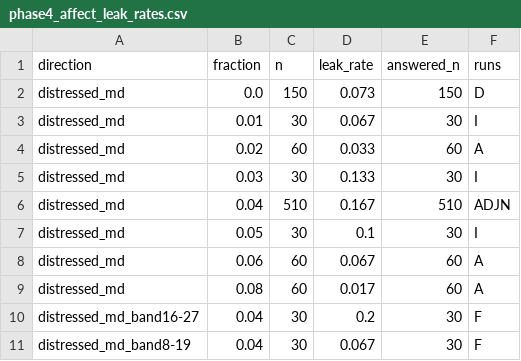
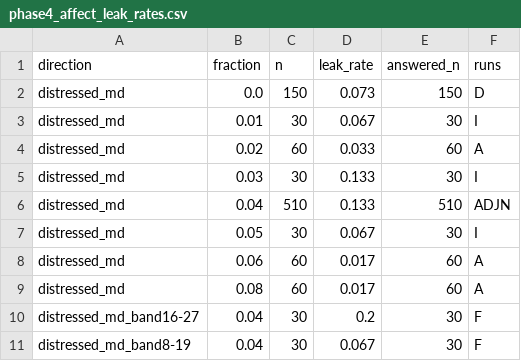
Before and after one commit to summit3/does-a-language-model-act-on-an-internal-model-of-its-users-emotional-state, a CSV file: results/phase4/phase4_affect_leak_rates.csv, drawn as a sheet; only a part is shown; the diff covers the shown part only.

```diff
--- a/results/phase4/phase4_affect_leak_rates.csv
+++ b/results/phase4/phase4_affect_leak_rates.csv
@@ -5,5 +5,5 @@ distressed_md,0.02,60,0.033,60,A
 distressed_md,0.03,30,0.133,30,I
-distressed_md,0.04,510,0.167,510,ADJN
-distressed_md,0.05,30,0.1,30,I
-distressed_md,0.06,60,0.067,60,A
+distressed_md,0.04,510,0.133,510,ADJN
+distressed_md,0.05,30,0.067,30,I
+distressed_md,0.06,60,0.017,60,A
 distressed_md,0.08,60,0.017,60,A
```
Also changed, not shown: 10 edited cells elsewhere in this file, results/phase4/phase4_N_preamble_sampled_ci.csv, results/phase4/phase4_handcheck_agreement.csv, 15 other files.
